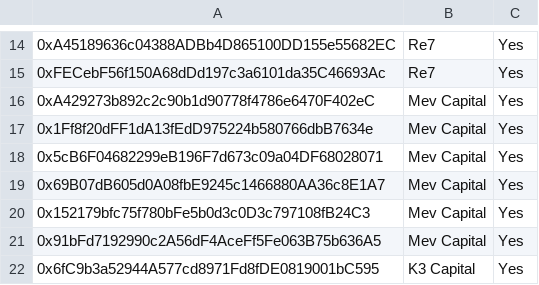
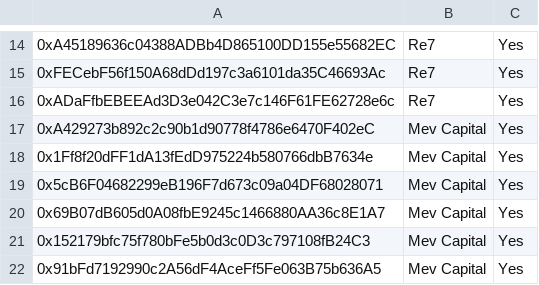
Before and after one commit to euler-xyz/evk-periphery, a CSV file: script/production/avalanche/governedPerspectiveVaults/GovernedPerspectiveVaults.csv, drawn as a sheet; only a part is shown, gaps mark what is left out; the shorter side is filled out with more unchanged rows; the diff names each change by its address in the sheet, - before the commit and + after, or states it on an @@ line.

Commit message:
feat: whitelist re7 vault

```diff
--- a/script/production/avalanche/governedPerspectiveVaults/GovernedPerspectiveVaults.csv
+++ b/script/production/avalanche/governedPerspectiveVaults/GovernedPerspectiveVaults.csv
+row 16: 0xADaFfbEBEEAd3D3e042C3e7c146F61FE62728e6c | Re7 | Yes
```
